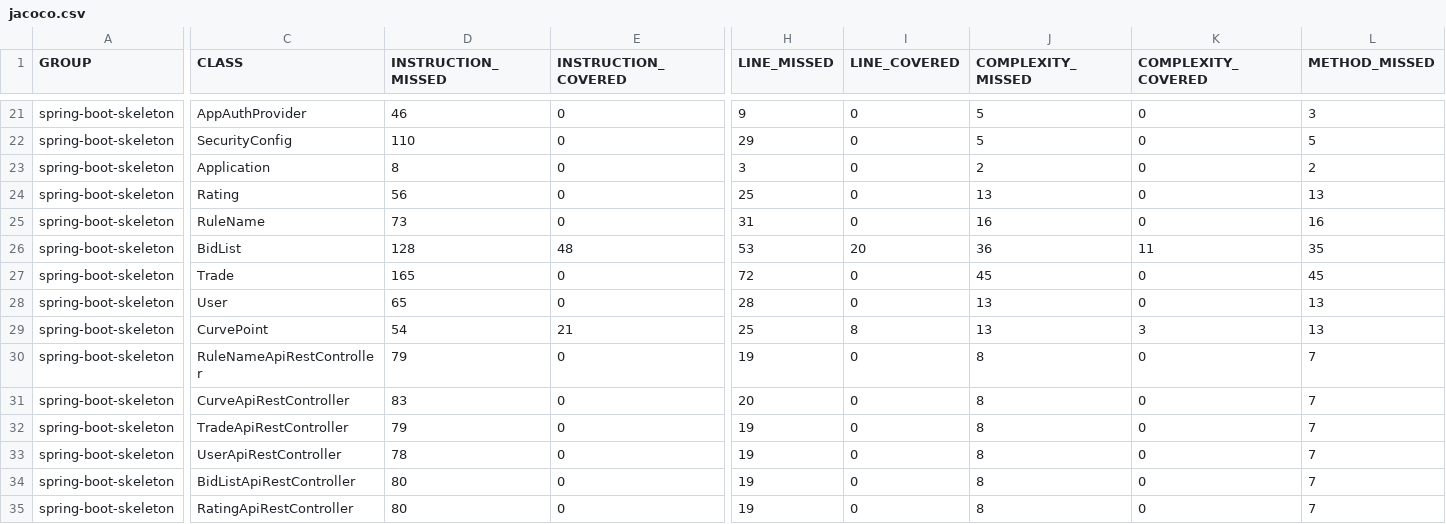
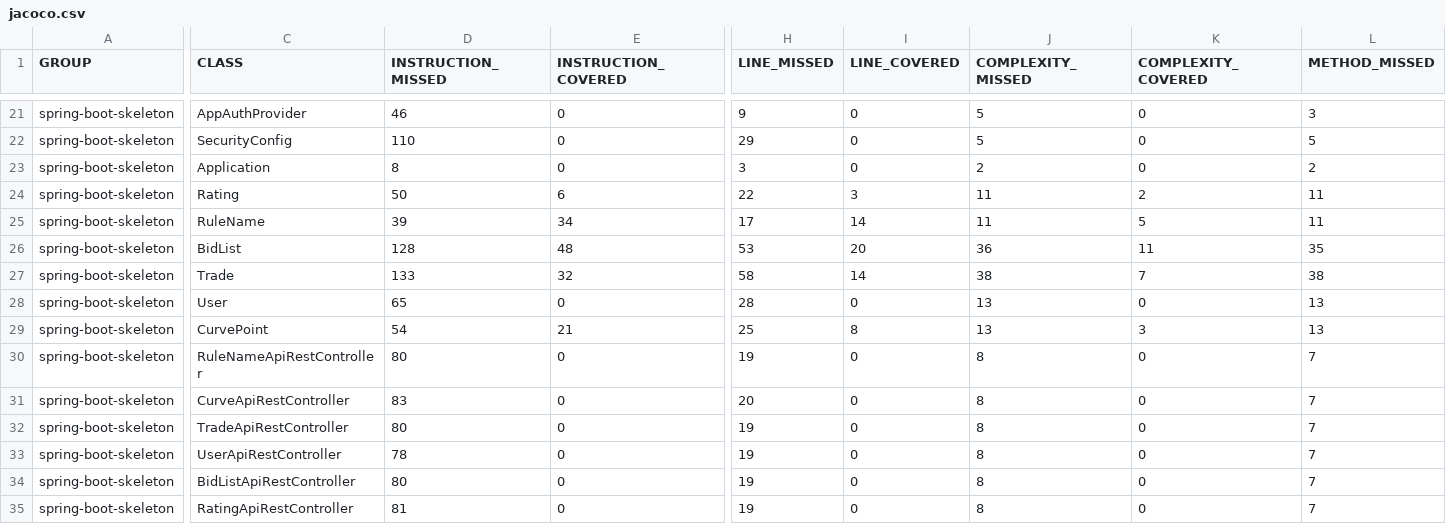
Before and after one commit to OpenClassrooms-Student-Center/JavaDA_PROJECT7_RESTAPI, a CSV file: Poseiden-skeleton/target/site/jacoco/jacoco.csv, drawn as a sheet; only a part is shown, gaps mark what is left out; the diff covers the shown part only; the diff names each change by its address in the sheet, - before the commit and + after, or states it on an @@ line.

```diff
--- a/Poseiden-skeleton/target/site/jacoco/jacoco.csv
+++ b/Poseiden-skeleton/target/site/jacoco/jacoco.csv
-D24 (INSTRUCTION_MISSED): 56
+D24 (INSTRUCTION_MISSED): 50
-E24 (INSTRUCTION_COVERED): 0
+E24 (INSTRUCTION_COVERED): 6
-H24 (LINE_MISSED): 25
+H24 (LINE_MISSED): 22
-I24 (LINE_COVERED): 0
+I24 (LINE_COVERED): 3
-J24 (COMPLEXITY_MISSED): 13
+J24 (COMPLEXITY_MISSED): 11
-K24 (COMPLEXITY_COVERED): 0
+K24 (COMPLEXITY_COVERED): 2
-L24 (METHOD_MISSED): 13
+L24 (METHOD_MISSED): 11
-D25 (INSTRUCTION_MISSED): 73
+D25 (INSTRUCTION_MISSED): 39
-E25 (INSTRUCTION_COVERED): 0
+E25 (INSTRUCTION_COVERED): 34
-H25 (LINE_MISSED): 31
+H25 (LINE_MISSED): 17
-I25 (LINE_COVERED): 0
+I25 (LINE_COVERED): 14
-J25 (COMPLEXITY_MISSED): 16
+J25 (COMPLEXITY_MISSED): 11
-K25 (COMPLEXITY_COVERED): 0
+K25 (COMPLEXITY_COVERED): 5
-L25 (METHOD_MISSED): 16
+L25 (METHOD_MISSED): 11
-D27 (INSTRUCTION_MISSED): 165
+D27 (INSTRUCTION_MISSED): 133
-E27 (INSTRUCTION_COVERED): 0
+E27 (INSTRUCTION_COVERED): 32
-H27 (LINE_MISSED): 72
+H27 (LINE_MISSED): 58
-I27 (LINE_COVERED): 0
+I27 (LINE_COVERED): 14
-J27 (COMPLEXITY_MISSED): 45
+J27 (COMPLEXITY_MISSED): 38
-K27 (COMPLEXITY_COVERED): 0
+K27 (COMPLEXITY_COVERED): 7
-L27 (METHOD_MISSED): 45
+L27 (METHOD_MISSED): 38
-D30 (INSTRUCTION_MISSED): 79
+D30 (INSTRUCTION_MISSED): 80
-D32 (INSTRUCTION_MISSED): 79
+D32 (INSTRUCTION_MISSED): 80
-D35 (INSTRUCTION_MISSED): 80
+D35 (INSTRUCTION_MISSED): 81
```
Also changed, not shown: 32 edited cells elsewhere in this file, 43 other files.
